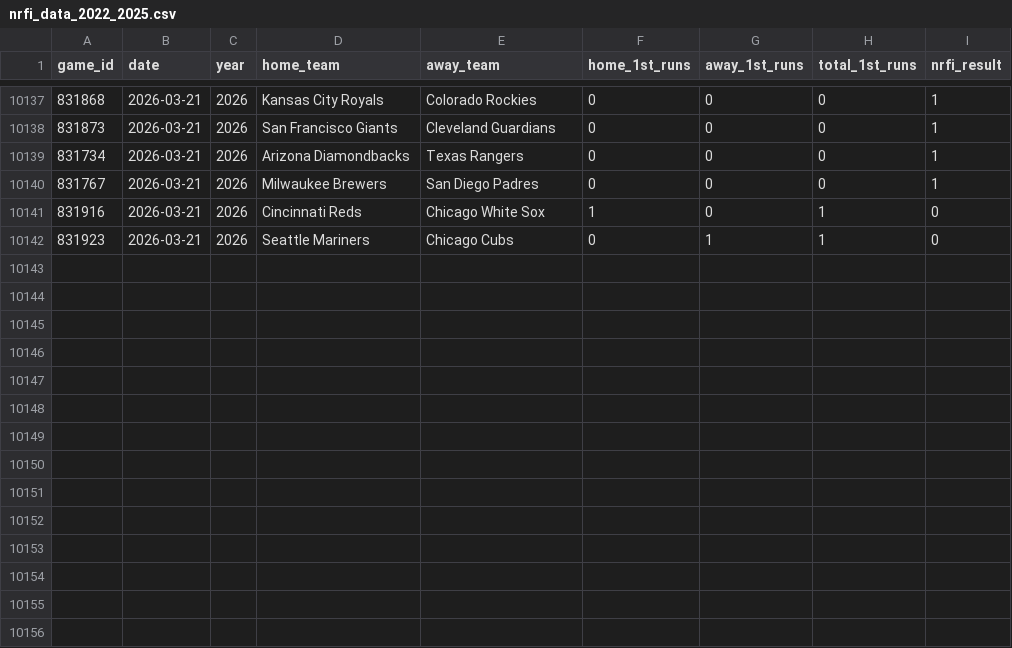
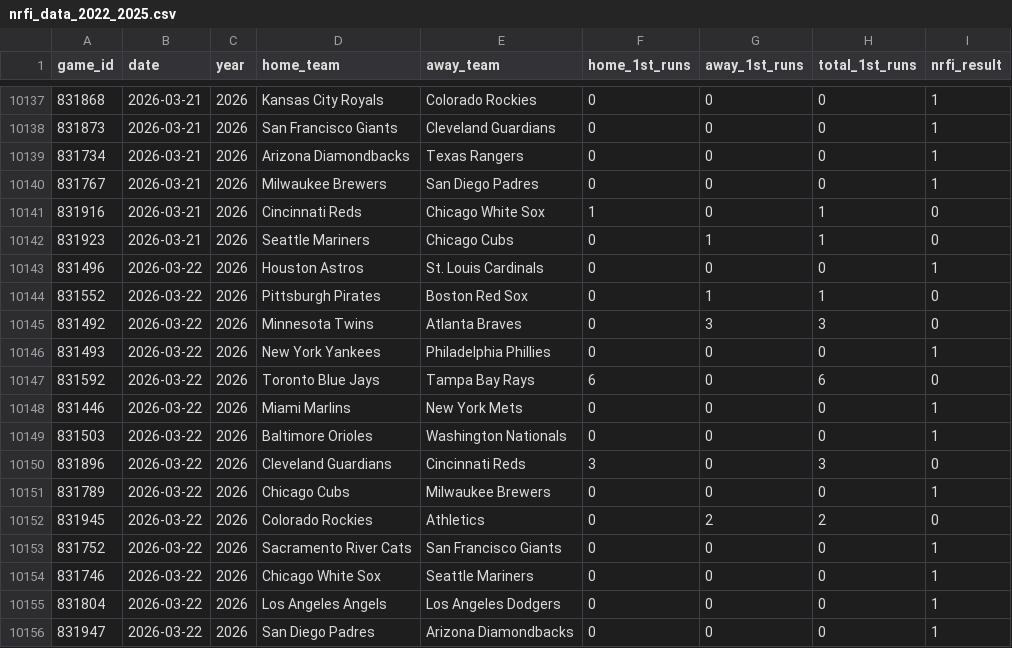
Before and after one commit to yasuuucchi/-moneyball_dojo, a CSV file: data/nrfi_data_2022_2025.csv, drawn as a sheet; only a part is shown, gaps mark what is left out.

Commit message:
auto: Update historical data [skip ci]

```diff
--- a/data/nrfi_data_2022_2025.csv
+++ b/data/nrfi_data_2022_2025.csv
@@ -10142 +10142,15 @@ game_id,date,year,home_team,away_team,home_1st_runs,away_1st_runs,total_1st_runs
 831923,2026-03-21,2026,Seattle Mariners,Chicago Cubs,0,1,1,0
+831496,2026-03-22,2026,Houston Astros,St. Louis Cardinals,0,0,0,1
+831552,2026-03-22,2026,Pittsburgh Pirates,Boston Red Sox,0,1,1,0
+831492,2026-03-22,2026,Minnesota Twins,Atlanta Braves,0,3,3,0
+831493,2026-03-22,2026,New York Yankees,Philadelphia Phillies,0,0,0,1
+831592,2026-03-22,2026,Toronto Blue Jays,Tampa Bay Rays,6,0,6,0
+831446,2026-03-22,2026,Miami Marlins,New York Mets,0,0,0,1
+831503,2026-03-22,2026,Baltimore Orioles,Washington Nationals,0,0,0,1
+831896,2026-03-22,2026,Cleveland Guardians,Cincinnati Reds,3,0,3,0
+831789,2026-03-22,2026,Chicago Cubs,Milwaukee Brewers,0,0,0,1
+831945,2026-03-22,2026,Colorado Rockies,Athletics,0,2,2,0
+831752,2026-03-22,2026,Sacramento River Cats,San Francisco Giants,0,0,0,1
+831746,2026-03-22,2026,Chicago White Sox,Seattle Mariners,0,0,0,1
+831804,2026-03-22,2026,Los Angeles Angels,Los Angeles Dodgers,0,0,0,1
+831947,2026-03-22,2026,San Diego Padres,Arizona Diamondbacks,0,0,0,1
```
Also changed, not shown: 1 other file.
